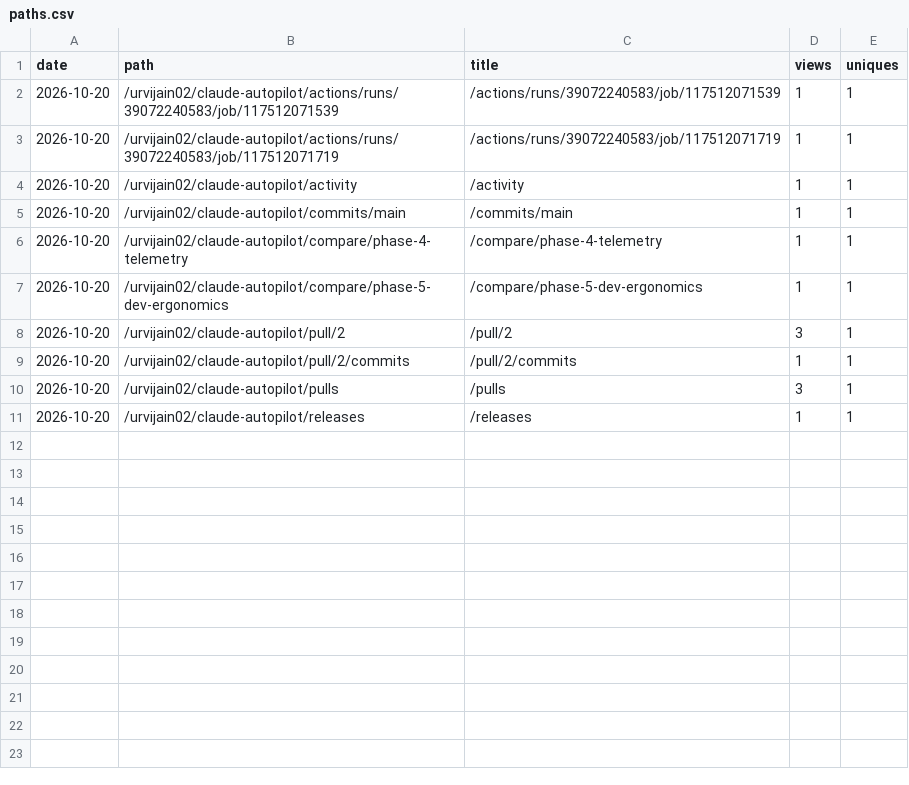
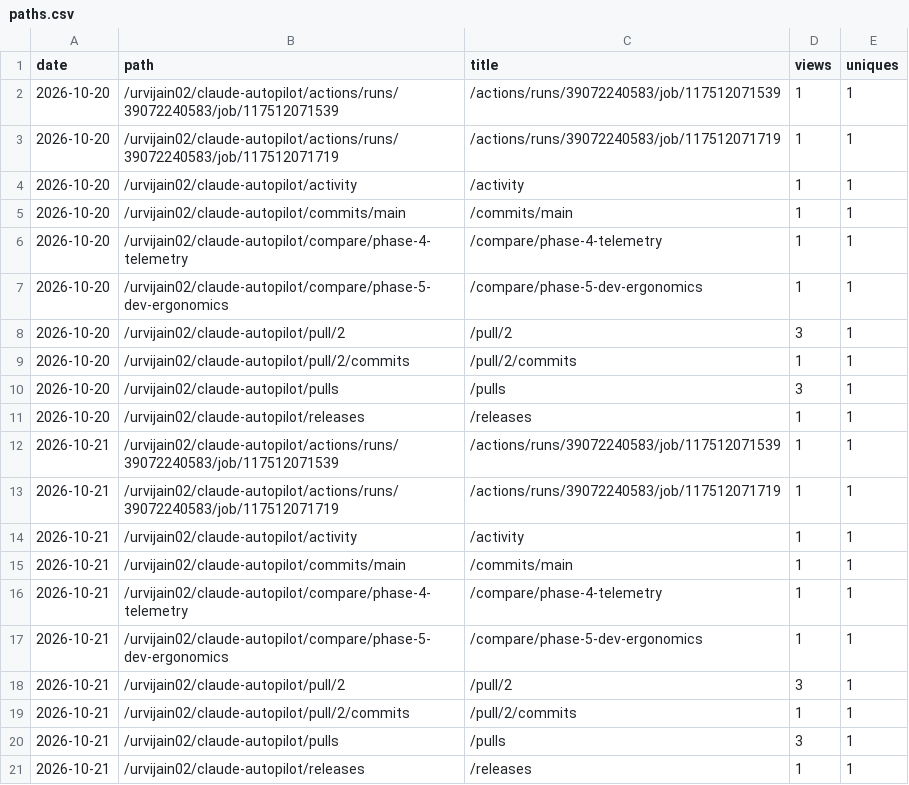
Before and after one commit to urvijain02/claude-autopilot, a CSV file: traffic/paths.csv, drawn as a sheet; the diff names each change by its address in the sheet, - before the commit and + after, or states it on an @@ line.

```diff
--- a/traffic/paths.csv
+++ b/traffic/paths.csv
+row 12: 2026-10-21 | /urvijain02/claude-autopilot/actions/runs/39072240583/job/117512071539 | /actions/runs/39072240583/job/117512071539 | 1 | 1
+row 13: 2026-10-21 | /urvijain02/claude-autopilot/actions/runs/39072240583/job/117512071719 | /actions/runs/39072240583/job/117512071719 | 1 | 1
+row 14: 2026-10-21 | /urvijain02/claude-autopilot/activity | /activity | 1 | 1
+row 15: 2026-10-21 | /urvijain02/claude-autopilot/commits/main | /commits/main | 1 | 1
+row 16: 2026-10-21 | /urvijain02/claude-autopilot/compare/phase-4-telemetry | /compare/phase-4-telemetry | 1 | 1
+row 17: 2026-10-21 | /urvijain02/claude-autopilot/compare/phase-5-dev-ergonomics | /compare/phase-5-dev-ergonomics | 1 | 1
+row 18: 2026-10-21 | /urvijain02/claude-autopilot/pull/2 | /pull/2 | 3 | 1
+row 19: 2026-10-21 | /urvijain02/claude-autopilot/pull/2/commits | /pull/2/commits | 1 | 1
+row 20: 2026-10-21 | /urvijain02/claude-autopilot/pulls | /pulls | 3 | 1
+row 21: 2026-10-21 | /urvijain02/claude-autopilot/releases | /releases | 1 | 1
```
Also changed, not shown: 1 other file.
